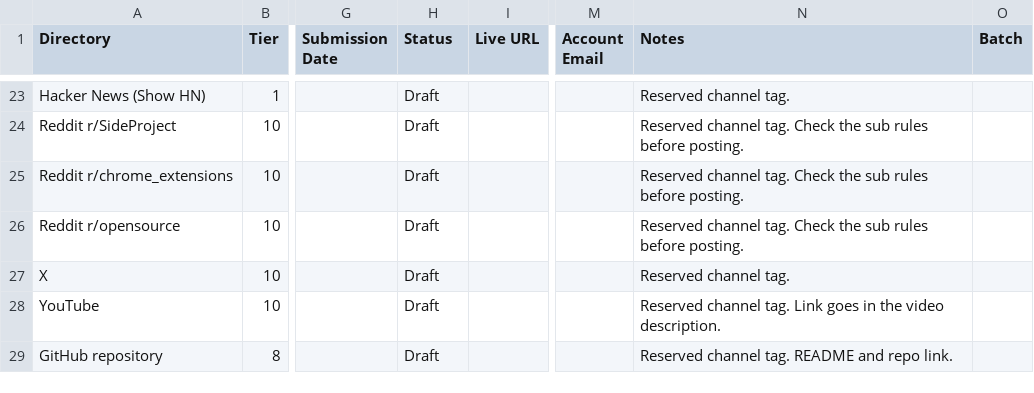
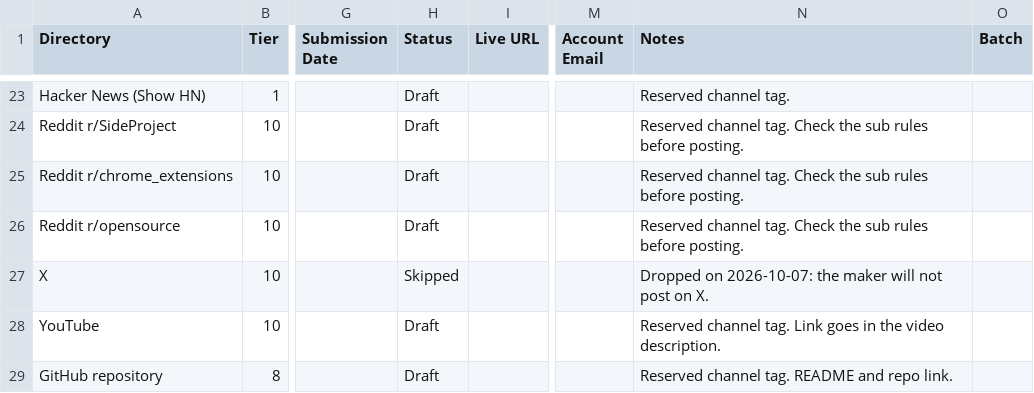
Before and after one commit to AndryOre/snug, a CSV file: docs/launch/directories.csv, drawn as a sheet; only a part is shown, gaps mark what is left out; the diff names each change by its address in the sheet, - before the commit and + after, or states it on an @@ line.

Commit message:
docs: 📝 drop the X channel from the launch plan (#163)
- The maker will not post on X, so the x row is Skipped
- README timeline, runbook and channel map no longer list X

```diff
--- a/docs/launch/directories.csv
+++ b/docs/launch/directories.csv
-H27 (Status): Draft
+H27 (Status): Skipped
-N27 (Notes): Reserved channel tag.
+N27 (Notes): Dropped on 2026-10-07: the maker will not post on X.
```
Also changed, not shown: 1 other file.
